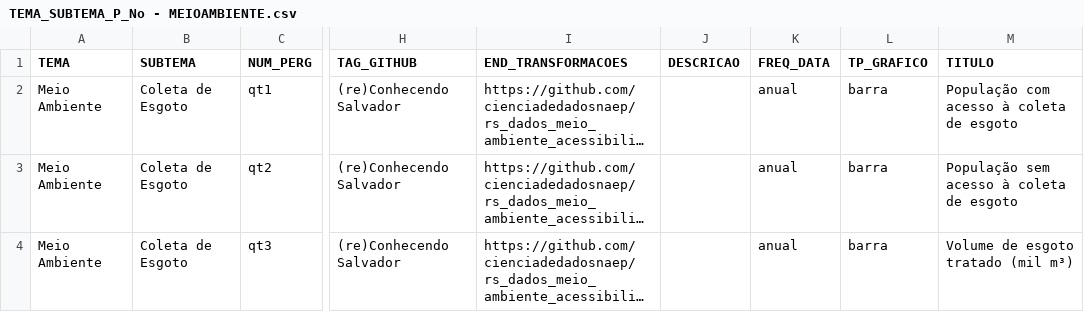
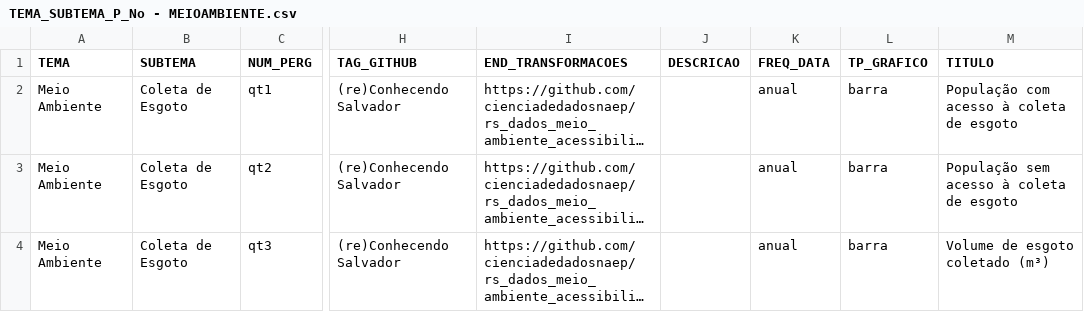
Before and after one commit to cienciadedadosnaep/rs_dados_meioambiente_coletadeesgoto, a CSV file: data/TEMA_SUBTEMA_P_No - MEIOAMBIENTE.csv, drawn as a sheet; only a part is shown, gaps mark what is left out; long unchanged cells end in …; the diff names each change by its address in the sheet, - before the commit and + after, or states it on an @@ line.

Commit message:
Correção no TITULO do gráfico de esgoto coletado em TEMA_SUBTEMA_P_No - MEIOAMBIENTE.csv

```diff
--- a/data/TEMA_SUBTEMA_P_No - MEIOAMBIENTE.csv
+++ b/data/TEMA_SUBTEMA_P_No - MEIOAMBIENTE.csv
-M4 (TITULO): Volume de esgoto tratado (mil m³)
+M4 (TITULO): Volume de esgoto coletado (m³)
```
